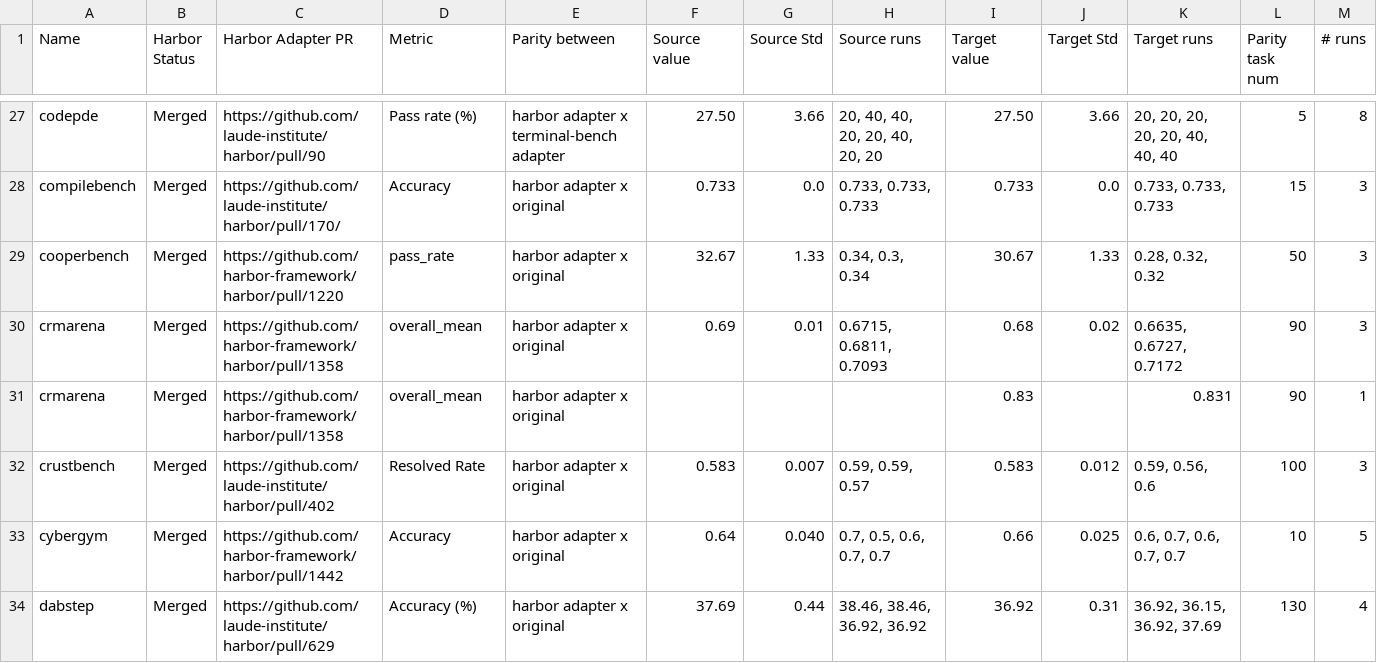
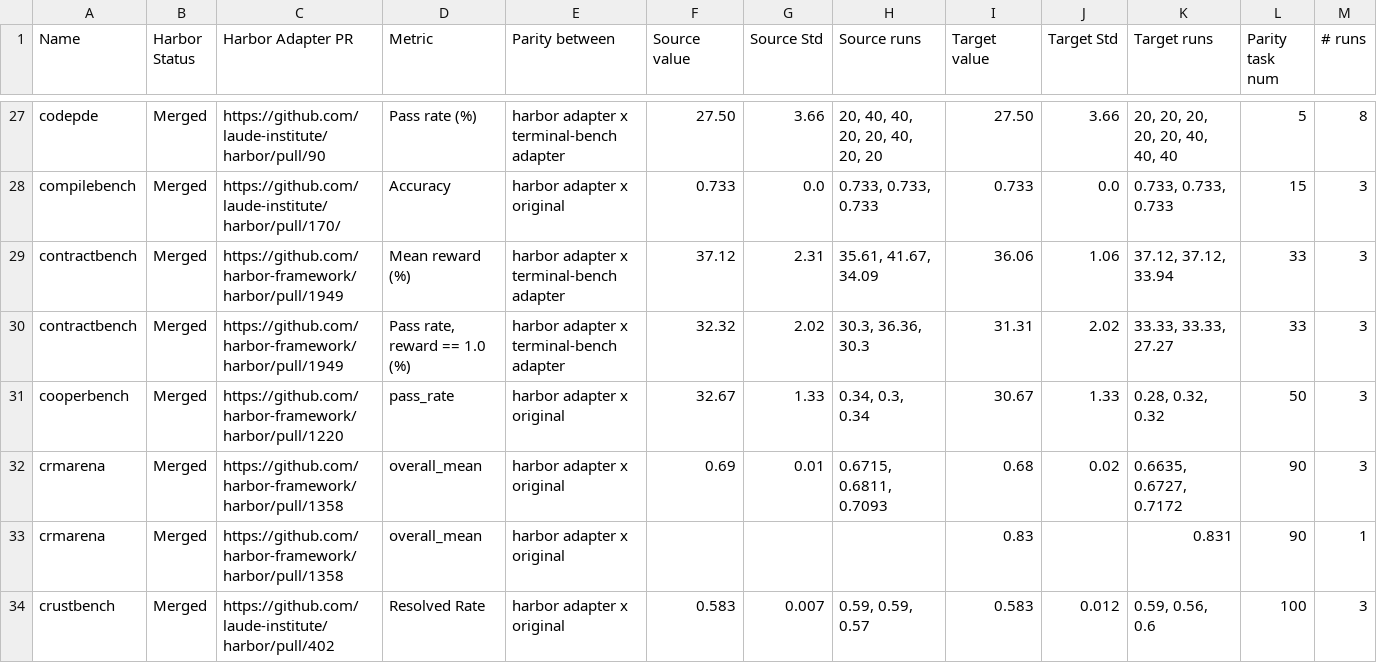
Before and after one commit to Mike-7777777/adapters, a CSV file: parity_summary.csv, drawn as a sheet; only a part is shown, gaps mark what is left out; the shorter side is filled out with more unchanged rows; rows hold the shown columns only; the diff names each change by its address in the sheet, - before the commit and + after, or states it on an @@ line.

```diff
--- a/parity_summary.csv
+++ b/parity_summary.csv
+row 29: contractbench | Merged | https://github.com/harbor-framework/harbor/pull/1949 | Mean reward (%) | harbor adapter x terminal-bench adapter | 37.12 | 2.31 | 35.61, 41.67, 34.09 | 36.06 | 1.06 | 37.12, 37.12, 33.94 | 33 | 3
+row 30: contractbench | Merged | https://github.com/harbor-framework/harbor/pull/1949 | Pass rate, reward == 1.0 (%) | harbor adapter x terminal-bench adapter | 32.32 | 2.02 | 30.3, 36.36, 30.3 | 31.31 | 2.02 | 33.33, 33.33, 27.27 | 33 | 3
```
